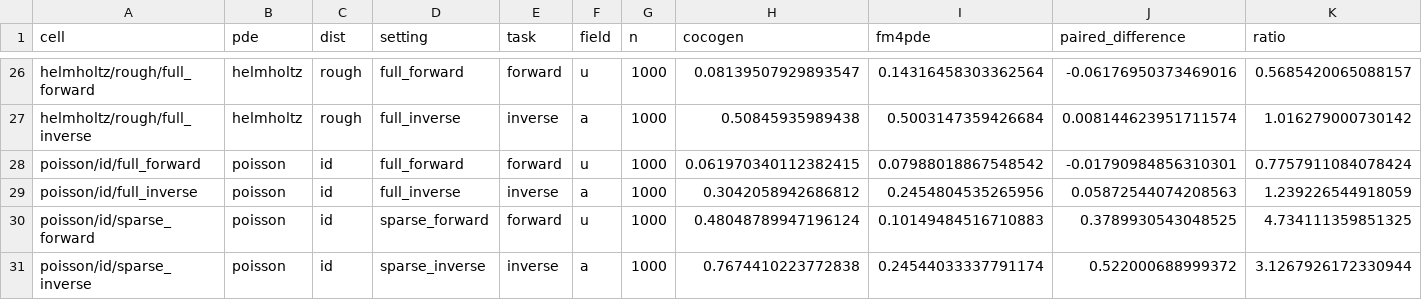
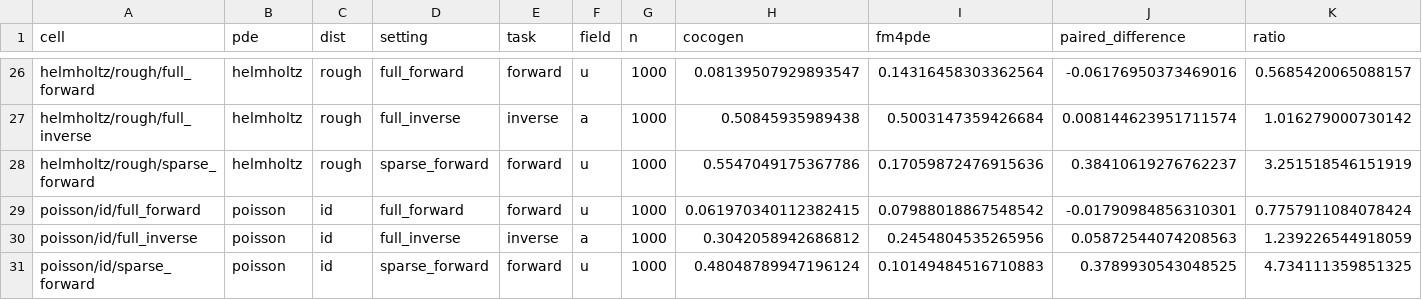
Before and after one commit to Astringency/CoCoGen, a CSV file: docs/execution_20260915/metrics_first60_partial_targets.csv, drawn as a sheet; only a part is shown, gaps mark what is left out; the shorter side is filled out with more unchanged rows; rows hold the shown columns only; the diff names each change by its address in the sheet, - before the commit and + after, or states it on an @@ line.

Commit message:
Archive thirty-five verified evaluation cells

```diff
--- a/docs/execution_20260915/metrics_first60_partial_targets.csv
+++ b/docs/execution_20260915/metrics_first60_partial_targets.csv
+row 28: helmholtz/rough/sparse_forward | helmholtz | rough | sparse_forward | forward | u | 1000 | 0.5547049175367786 | 0.17059872476915636 | 0.38410619276762237 | 3.251518546151919
```
Also changed, not shown: 2 other files.
